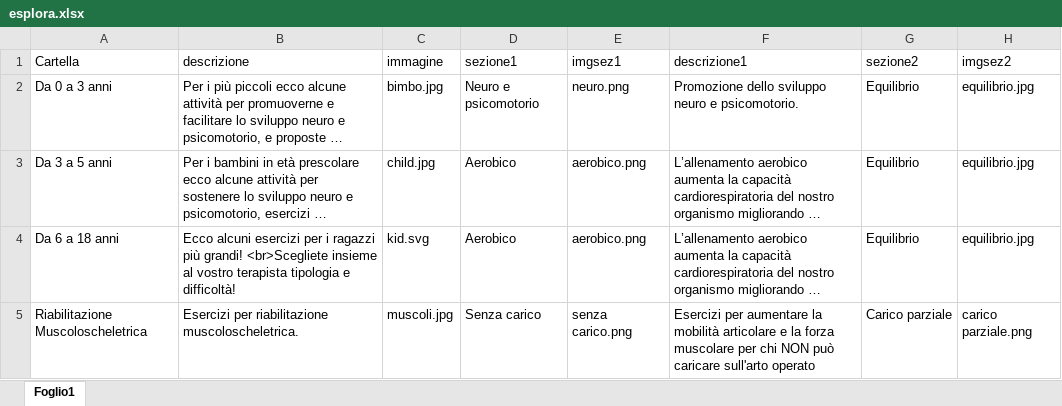
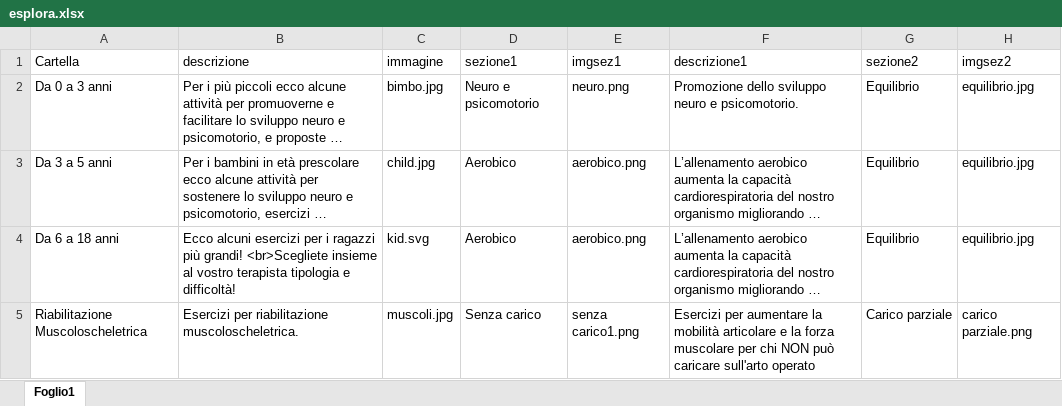
Before and after one commit to iomimuovoacasa/iomimuovoacasa.github.io, an Excel workbook: esplora.xlsx, sheet Foglio1, drawn as a sheet; only a part is shown; long unchanged cells end in …; values as stored, in another font and other column widths than the file's, no borders; the diff names each change by its address in the sheet, - before the commit and + after, or states it on an @@ line.

```diff
--- a/esplora.xlsx (sheet Foglio1)
+++ b/esplora.xlsx (sheet Foglio1)
-E5 (imgsez1): senza carico.png
+E5 (imgsez1): senza carico1.png
```
Also changed, not shown: 3 other files.
